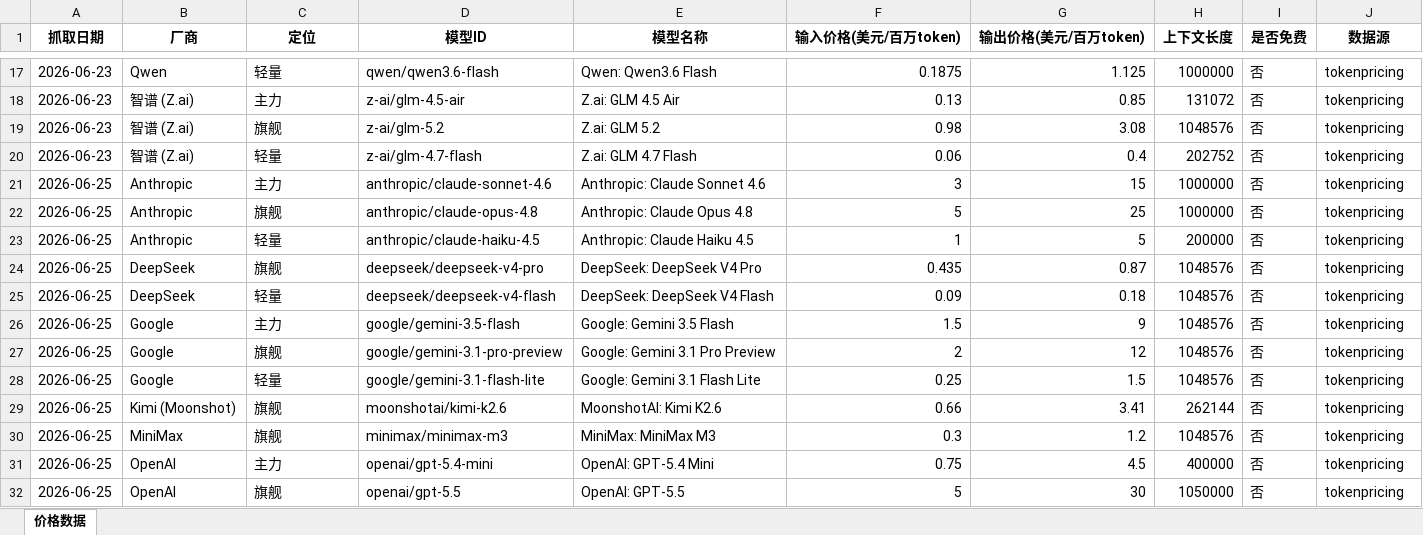
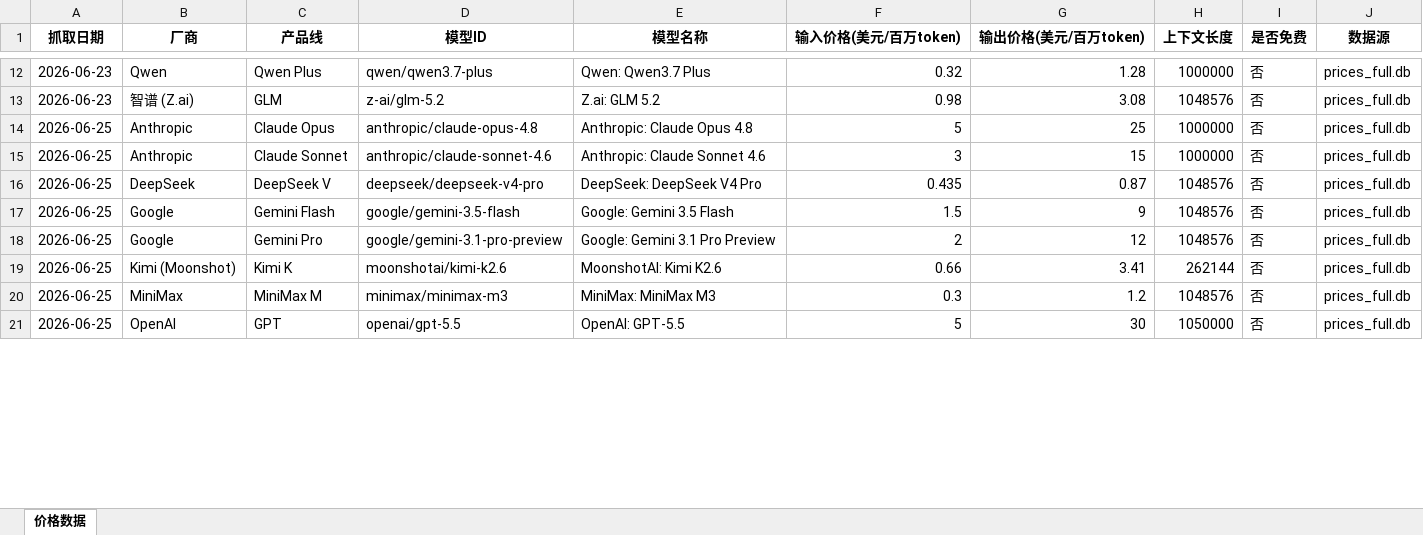
Before and after one commit to AllenRuan92/api-price-tracing, an Excel workbook: prices.xlsx, sheet 价格数据, drawn as a sheet; only a part is shown, gaps mark what is left out; values as stored, in another font and other column widths than the file's, no borders; removed rows and columns are numbered as before the commit, all else as after; the diff covers the shown part only; the diff names each change by its address in the sheet, - before the commit and + after, or states it on an @@ line.

Commit message:
feat: 口径改为各家主推产品线白名单，去掉旗舰/主力/轻量档位划分
三档口径会强行把各家塞进三个格子，导致同一家三档跨代（旗舰 gpt-5.5 配主力
gpt-5.4-mini）、甚至主力比旗舰更新更贵（gemini-3.5-flash 出$9 vs
gemini-3.1-pro 出$12），定位名实不符。改为只跟踪各家当前主推的产品线：

- fetch_prices.py: MODEL_TIERS → WATCHLIST（厂商→{产品线名:正则}），
  8 家 12 条产品线；Excel 列「定位」→「产品线」；旧结构自动重置
- visualize.py: 去掉档位标签/三色柱/档位排序；同厂商同色、实线虚线区分
  产品线；对比图改为一柱一型号；表格只留 厂商/模型/输入价/输出价/涨跌
- rebuild_from_db.py（新）: 用本地全量库按当前口径重算整张 prices.xlsx
- backfill_history.py: 新增 --rebuild 全量重算模式，修正列名
- daily-update.yml: 手动触发新增 rebuild_history 勾选项，可一键重算历史
- 清理 __test/_test 等历史调试文件

```diff
--- a/prices.xlsx (sheet 价格数据)
+++ b/prices.xlsx (sheet 价格数据)
-C1: 定位
+C1: 产品线
-C12 (产品线): 轻量
+C12 (产品线): Qwen Plus
-D12 (模型ID): qwen/qwen3.6-flash
+D12 (模型ID): qwen/qwen3.7-plus
-E12 (模型名称): Qwen: Qwen3.6 Flash
+E12 (模型名称): Qwen: Qwen3.7 Plus
-F12 (输入价格(美元/百万token)): 0.1875
+F12 (输入价格(美元/百万token)): 0.32
-G12 (输出价格(美元/百万token)): 1.125
+G12 (输出价格(美元/百万token)): 1.28
-J12 (数据源): tokenpricing
+J12 (数据源): prices_full.db
-row 18: 2026-06-23 | 智谱 (Z.ai) | 主力 | z-ai/glm-4.5-air | Z.ai: GLM 4.5 Air | 0.13 | 0.85 | 131072 | 否 | tokenpricing
-C13 (产品线): 旗舰
+C13 (产品线): GLM
-J13 (数据源): tokenpricing
+J13 (数据源): prices_full.db
-row 20: 2026-06-23 | 智谱 (Z.ai) | 轻量 | z-ai/glm-4.7-flash | Z.ai: GLM 4.7 Flash | 0.06 | 0.4 | 202752 | 否 | tokenpricing
-row 21: 2026-06-25 | Anthropic | 主力 | anthropic/claude-sonnet-4.6 | Anthropic: Claude Sonnet 4.6 | 3 | 15 | 1000000 | 否 | tokenpricing
-C14 (产品线): 旗舰
+C14 (产品线): Claude Opus
-J14:J16 (数据源): tokenpricing
+J14:J16 (数据源): prices_full.db
-C15 (产品线): 轻量
+C15 (产品线): Claude Sonnet
-D15 (模型ID): anthropic/claude-haiku-4.5
+D15 (模型ID): anthropic/claude-sonnet-4.6
-E15 (模型名称): Anthropic: Claude Haiku 4.5
+E15 (模型名称): Anthropic: Claude Sonnet 4.6
-F15 (输入价格(美元/百万token)): 1
+F15 (输入价格(美元/百万token)): 3
-G15 (输出价格(美元/百万token)): 5
+G15 (输出价格(美元/百万token)): 15
-H15 (上下文长度): 200000
+H15 (上下文长度): 1000000
-C16 (产品线): 旗舰
+C16 (产品线): DeepSeek V
-row 25: 2026-06-25 | DeepSeek | 轻量 | deepseek/deepseek-v4-flash | DeepSeek: DeepSeek V4 Flash | 0.09 | 0.18 | 1048576 | 否 | tokenpricing
-C17 (产品线): 主力
+C17 (产品线): Gemini Flash
-J17:J18 (数据源): tokenpricing
+J17:J18 (数据源): prices_full.db
-C18 (产品线): 旗舰
+C18 (产品线): Gemini Pro
-row 28: 2026-06-25 | Google | 轻量 | google/gemini-3.1-flash-lite | Google: Gemini 3.1 Flash Lite | 0.25 | 1.5 | 1048576 | 否 | tokenpricing
-C19 (产品线): 旗舰
+C19 (产品线): Kimi K
-J19:J20 (数据源): tokenpricing
+J19:J20 (数据源): prices_full.db
-C20 (产品线): 旗舰
+C20 (产品线): MiniMax M
-row 31: 2026-06-25 | OpenAI | 主力 | openai/gpt-5.4-mini | OpenAI: GPT-5.4 Mini | 0.75 | 4.5 | 400000 | 否 | tokenpricing
-C21 (产品线): 旗舰
+C21 (产品线): GPT
-J21 (数据源): tokenpricing
+J21 (数据源): prices_full.db
```
Also changed, not shown: 22 removed rows and 119 edited cells elsewhere in this sheet, 12 other files.
